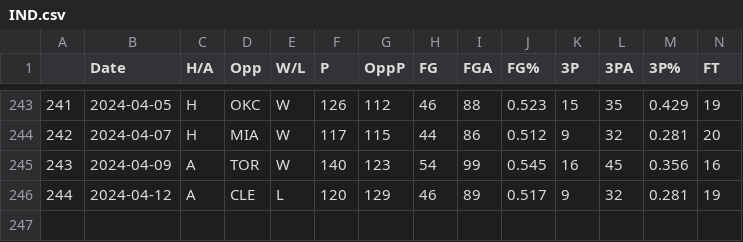
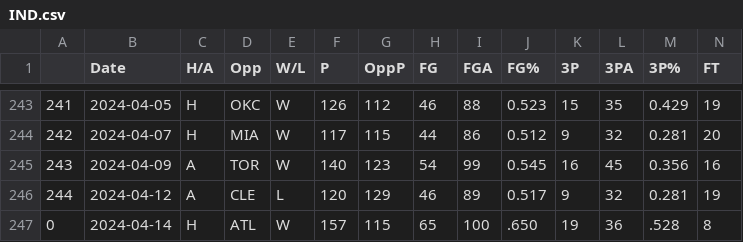
Before and after one commit to NevinG/AIM-F23-Basketball-Predictor, a CSV file: data/IND.csv, drawn as a sheet; only a part is shown, gaps mark what is left out; rows hold the shown columns only; the diff names each change by its address in the sheet, - before the commit and + after, or states it on an @@ line.

```diff
--- a/data/IND.csv
+++ b/data/IND.csv
+row 247: 0 | 2024-04-14 | H | ATL | W | 157 | 115 | 65 | 100 | .650 | 19 | 36 | .528 | 8
```
Also changed, not shown: data/BOS.csv, data/CHI.csv, 30 other files.
